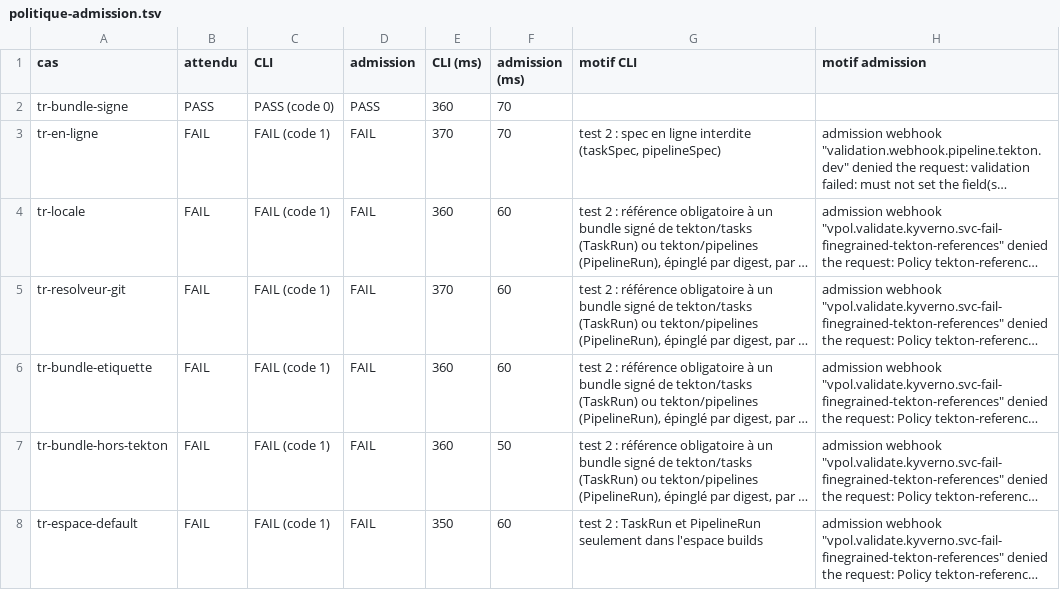
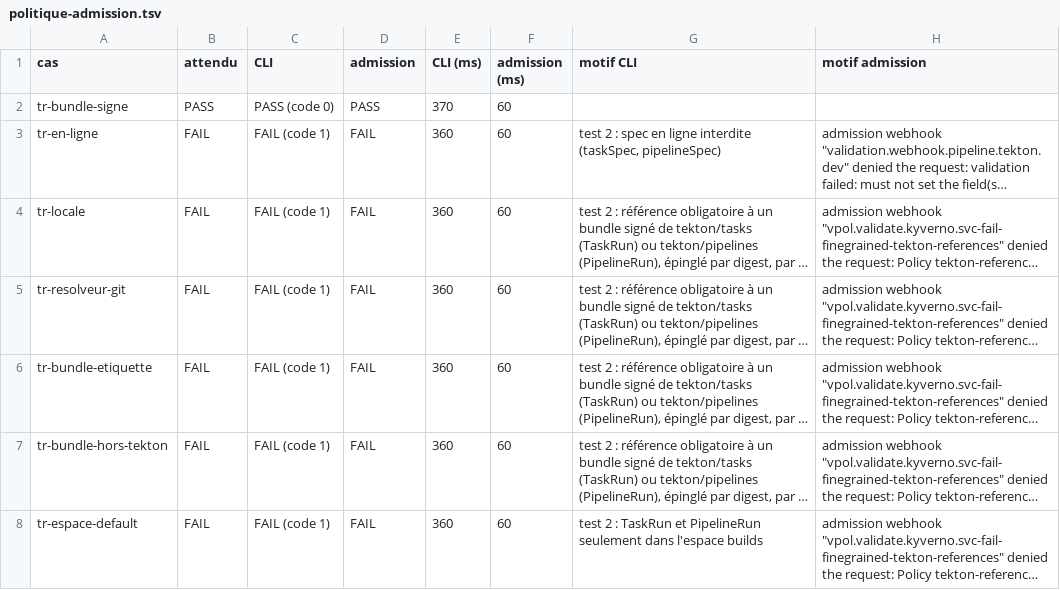
Before and after one commit to gigi206/supply-chain, a TSV file: poc/bricks/08-trust-plane/resultats/politique-admission.tsv, drawn as a sheet; only a part is shown; long unchanged cells end in …; the diff covers the shown part only; the diff names each change by its address in the sheet, - before the commit and + after, or states it on an @@ line.

```diff
--- a/poc/bricks/08-trust-plane/resultats/politique-admission.tsv
+++ b/poc/bricks/08-trust-plane/resultats/politique-admission.tsv
-E2 (CLI (ms)): 360
+E2 (CLI (ms)): 370
-F2:F3 (admission (ms)): 70
+F2:F3 (admission (ms)): 60
-E3 (CLI (ms)): 370
+E3 (CLI (ms)): 360
-E5 (CLI (ms)): 370
+E5 (CLI (ms)): 360
-F7 (admission (ms)): 50
+F7 (admission (ms)): 60
-E8 (CLI (ms)): 350
+E8 (CLI (ms)): 360
```
Also changed, not shown: 32 edited cells elsewhere in this file, poc/bricks/08-trust-plane/resultats/chrono.tsv, 21 other files.
